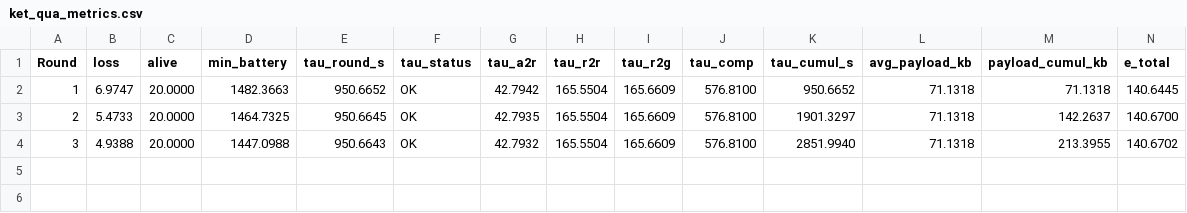
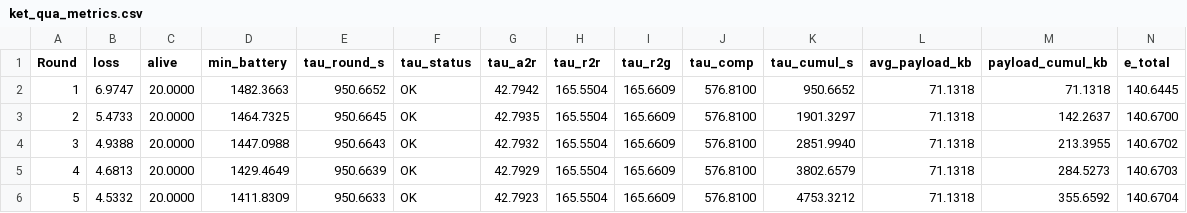
Before and after one commit to ngnam1104/FedKDL, a CSV file: ket_qua_metrics.csv, drawn as a sheet; only a part is shown; rows hold the shown columns only; the diff names each change by its address in the sheet, - before the commit and + after, or states it on an @@ line.

```diff
--- a/ket_qua_metrics.csv
+++ b/ket_qua_metrics.csv
+row 5: 4 | 4.6813 | 20.0000 | 1429.4649 | 950.6639 | OK | 42.7929 | 165.5504 | 165.6609 | 576.8100 | 3802.6579 | 71.1318 | 284.5273 | 140.6703
+row 6: 5 | 4.5332 | 20.0000 | 1411.8309 | 950.6633 | OK | 42.7923 | 165.5504 | 165.6609 | 576.8100 | 4753.3212 | 71.1318 | 355.6592 | 140.6704
```
Also changed, not shown: 2 other files.
